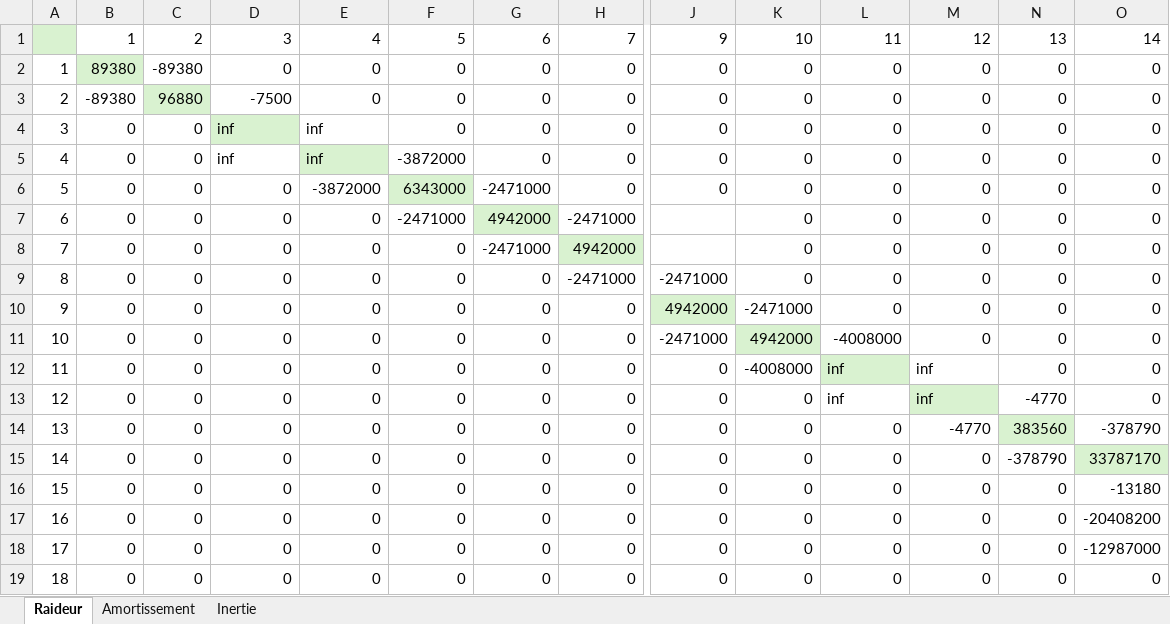
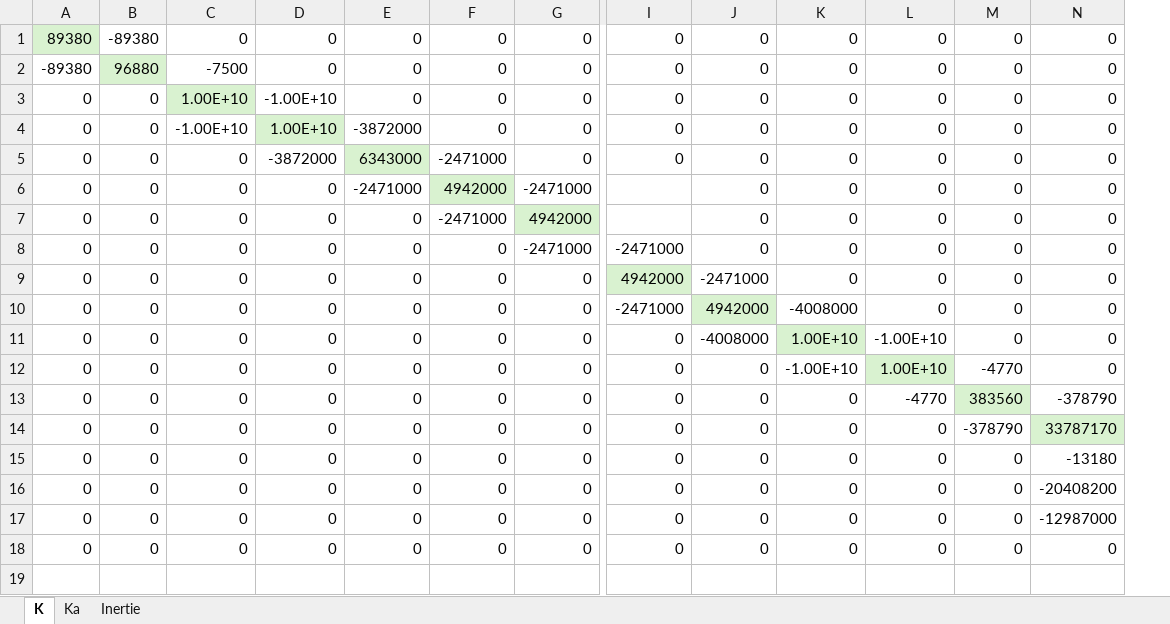
Before and after one commit to Clotilde636/Projet_CSV, an Excel workbook: matrices.xlsx, sheet K, drawn as a sheet; only a part is shown, gaps mark what is left out; values as stored, in another font and other column widths than the file's, no borders; removed rows and columns are numbered as before the commit, all else as after; rows hold the shown columns only; the diff names each change by its address in the sheet, - before the commit and + after, or states it on an @@ line.

```diff
--- a/matrices.xlsx (sheet K)
+++ b/matrices.xlsx (sheet K)
-sheet tab: Raideur
+sheet tab: K
-sheet tab: Amortissement
+sheet tab: Ka
-column A, rows 2-19: 1 | 2 | 3 | 4 | 5 | 6 | 7 | 8 | 9 | 10 | 11 | 12 | 13 | 14 | 15 | 16 | 17 | 18
-row 1:  | 1 | 2 | 3 | 4 | 5 | 6 | 7 | 9 | 10 | 11 | 12 | 13 | 14
-C3: inf
+C3: 1.00E+10
-D3: inf
+D3: -1.00E+10
-C4: inf
+C4: -1.00E+10
-D4: inf
+D4: 1.00E+10
-K11: inf
+K11: 1.00E+10
-L11: inf
+L11: -1.00E+10
-K12: inf
+K12: -1.00E+10
-L12: inf
+L12: 1.00E+10
```
Also changed, not shown: sheet Ka, formulas that keep their value, 1 other file.
